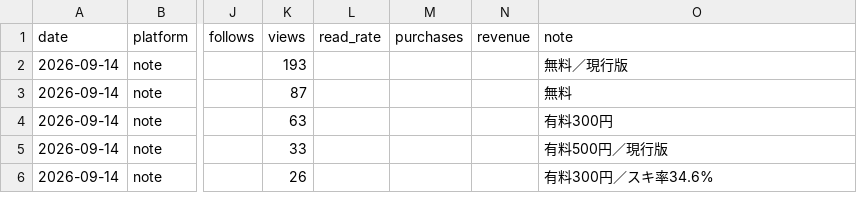
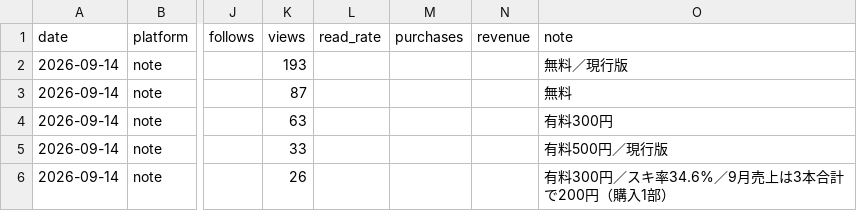
Before and after one commit to jiazhiyalisha-sys/my, a CSV file: note/analytics/log.csv, drawn as a sheet; only a part is shown, gaps mark what is left out; the diff names each change by its address in the sheet, - before the commit and + after, or states it on an @@ line.

```diff
--- a/note/analytics/log.csv
+++ b/note/analytics/log.csv
-O6 (note): 有料300円／スキ率34.6%
+O6 (note): 有料300円／スキ率34.6%／9月売上は3本合計で200円（購入1部）
```
Also changed, not shown: 1 other file.
